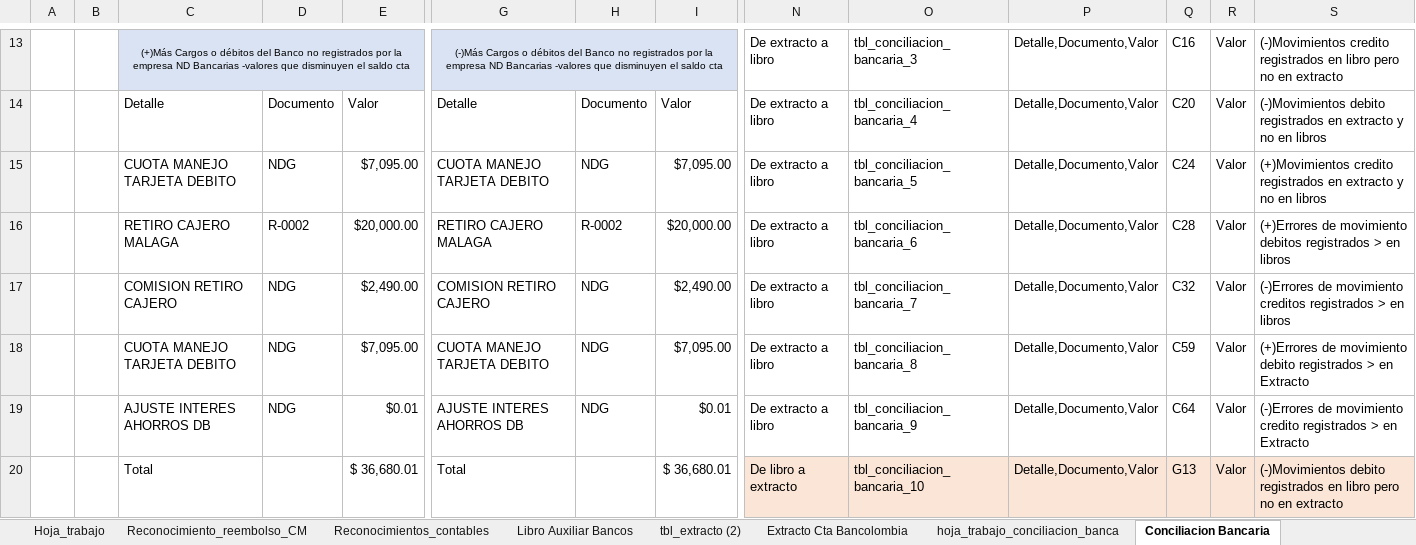
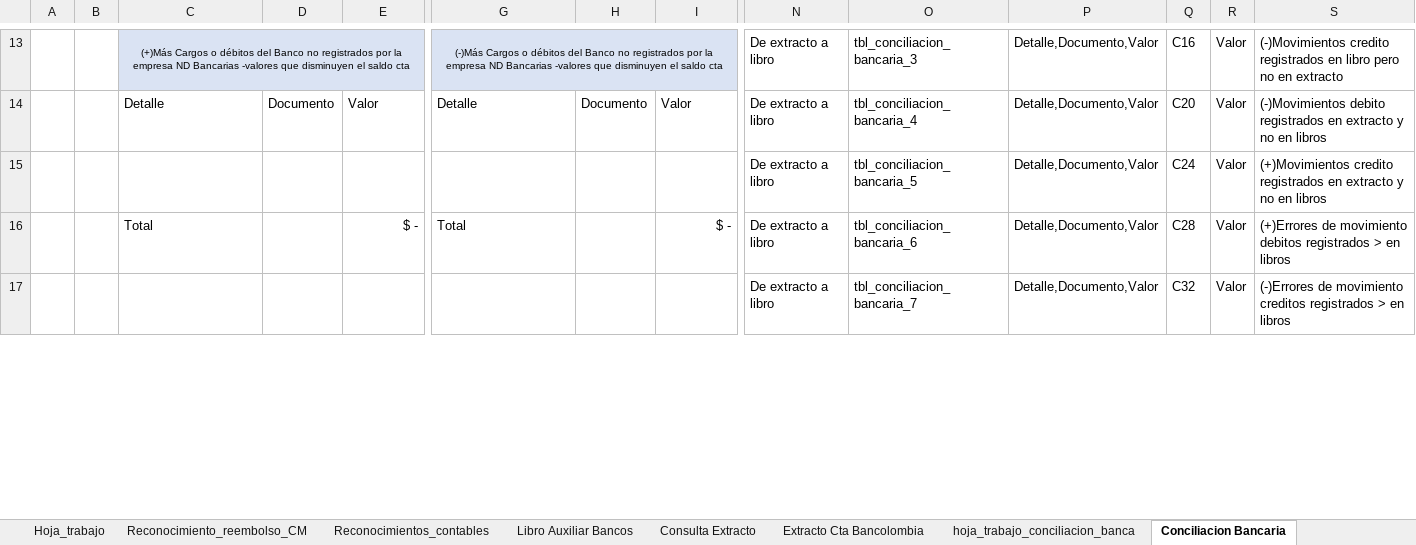
Before and after one commit to Acinorev07/Contabilidad-Sugar-Bubble-en-Excell, an Excel workbook: Contabilidad-Sugar_Bubble.xlsm, sheet Conciliacion Bancaria, drawn as a sheet; only a part is shown, gaps mark what is left out; values as stored, in another font and other column widths than the file's, no borders; charts and pictures and table styles not drawn; removed rows and columns are numbered as before the commit, all else as after; rows hold the shown columns only; the diff covers the shown part only; the diff names each change by its address in the sheet, - before the commit and + after, or states it on an @@ line.

Commit message:
Obtenemos los datos de la hoja Consulta Extracto, usando power query

```diff
--- a/Contabilidad-Sugar_Bubble.xlsm (sheet Conciliacion Bancaria)
+++ b/Contabilidad-Sugar_Bubble.xlsm (sheet Conciliacion Bancaria)
-sheet tab: tbl_extracto (2)
+sheet tab: Consulta Extracto
-C15: CUOTA MANEJO TARJETA DEBITO
+C15: (empty)
-D15: NDG
+D15: (empty)
-E15: $7,095.00
+E15: (empty)
-G15: CUOTA MANEJO TARJETA DEBITO
+G15: (empty)
-H15: NDG
+H15: (empty)
-I15: $7,095.00
+I15: (empty)
-row 16:  |  | RETIRO CAJERO MALAGA | R-0002 | $20,000.00 | RETIRO CAJERO MALAGA | R-0002 | $20,000.00 | De extracto a libro | tbl_conciliacion_bancaria_6 | Detalle,Documento,Valor | C28 | Valor | (+)Errores de movimiento debitos registrados > en libros
-row 17:  |  | COMISION RETIRO CAJERO | NDG | $2,490.00 | COMISION RETIRO CAJERO | NDG | $2,490.00 | De extracto a libro | tbl_conciliacion_bancaria_7 | Detalle,Documento,Valor | C32 | Valor | (-)Errores de movimiento creditos registrados > en libros
-row 18:  |  | CUOTA MANEJO TARJETA DEBITO | NDG | $7,095.00 | CUOTA MANEJO TARJETA DEBITO | NDG | $7,095.00 | De extracto a libro | tbl_conciliacion_bancaria_8 | Detalle,Documento,Valor | C59 | Valor | (+)Errores de movimiento debito registrados > en Extracto
-row 19:  |  | AJUSTE INTERES AHORROS DB | NDG | $0.01 | AJUSTE INTERES AHORROS DB | NDG | $0.01 | De extracto a libro | tbl_conciliacion_bancaria_9 | Detalle,Documento,Valor | C64 | Valor | (-)Errores de movimiento credito registrados > en Extracto
-E16: $ 36,680.01
+E16: $ -
-I16: $ 36,680.01
+I16: $ -
-N16: De libro a extracto
+N16: De extracto a libro
-N16:S16 fill: #FBE5D6
+N16:S16 fill: none
-O16: tbl_conciliacion_bancaria_10
+O16: tbl_conciliacion_bancaria_6
-Q16: G13
+Q16: C28
-S16: (-)Movimientos debito registrados en libro pero no en extracto
+S16: (+)Errores de movimiento debitos registrados > en libros
+row 17:  |  |  |  |  |  |  |  | De extracto a libro | tbl_conciliacion_bancaria_7 | Detalle,Documento,Valor | C32 | Valor | (-)Errores de movimiento creditos registrados > en libros
```
Also changed, not shown: 5 added rows, 17 removed rows, 59 edited cells and cell formats elsewhere in this sheet, sheet Extracto Cta Bancolombia, charts or pictures.
